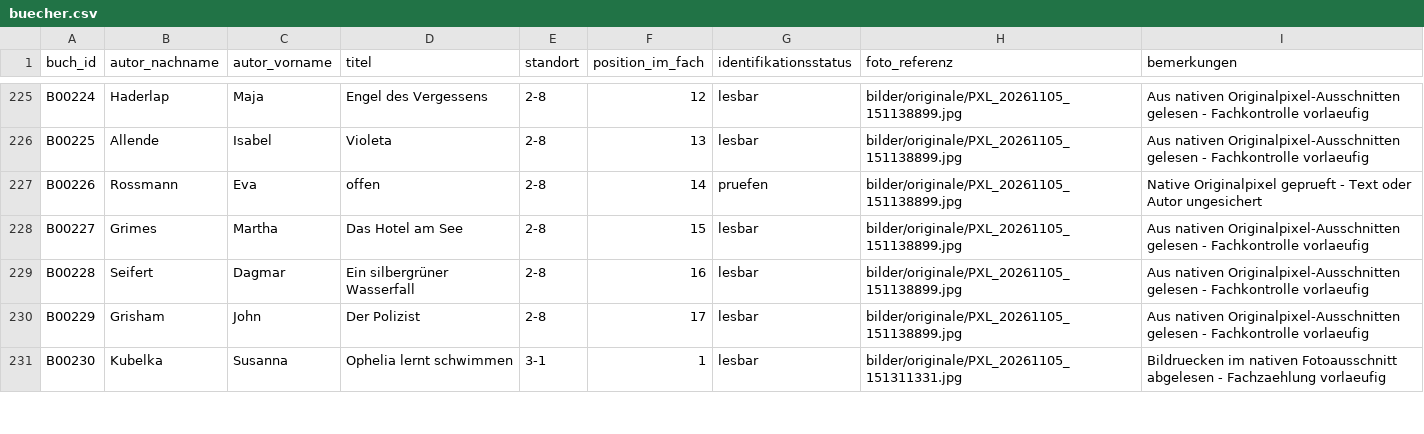
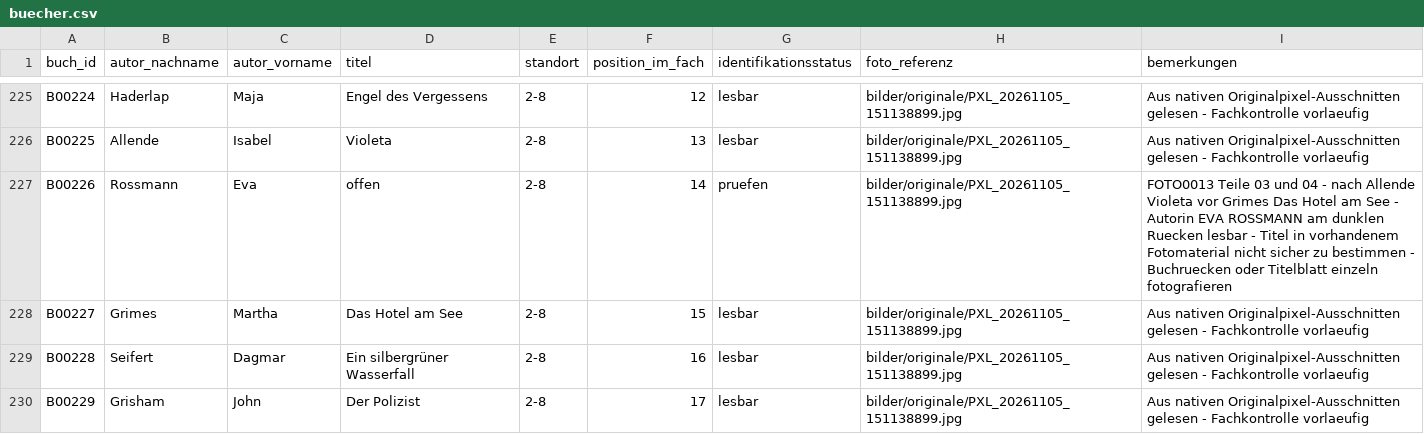
Before and after one commit to oooLITTLEooo/buecherregal, a CSV file: daten/buecher.csv, drawn as a sheet; only a part is shown, gaps mark what is left out; the shorter side is filled out with more unchanged rows.

Commit message:
Review shelf 2-8 B00226: confirm Eva Rossmann and record photo need

```diff
--- a/daten/buecher.csv
+++ b/daten/buecher.csv
@@ -226,3 +226,3 @@ B00224;Haderlap;Maja;Engel des Vergessens;2-8;12;lesbar;bilder/originale/PXL_202
 B00225;Allende;Isabel;Violeta;2-8;13;lesbar;bilder/originale/PXL_20261105_151138899.jpg;Aus nativen Originalpixel-Ausschnitten gelesen - Fachkontrolle vorlaeufig
-B00226;Rossmann;Eva;offen;2-8;14;pruefen;bilder/originale/PXL_20261105_151138899.jpg;Native Originalpixel geprueft - Text oder Autor ungesichert
+B00226;Rossmann;Eva;offen;2-8;14;pruefen;bilder/originale/PXL_20261105_151138899.jpg;FOTO0013 Teile 03 und 04 - nach Allende Violeta vor Grimes Das Hotel am See - Autorin EVA ROSSMANN am dunklen Ruecken lesbar - Titel in vorhandenem Fotomaterial nicht sicher zu bestimmen - Buchruecken oder Titelblatt einzeln fotografieren
 B00227;Grimes;Martha;Das Hotel am See;2-8;15;lesbar;bilder/originale/PXL_20261105_151138899.jpg;Aus nativen Originalpixel-Ausschnitten gelesen - Fachkontrolle vorlaeufig
```
Also changed, not shown: daten/bildanalyse/feinpruefung_unsicher.csv, daten/fachstatus.csv, 5 other files.
